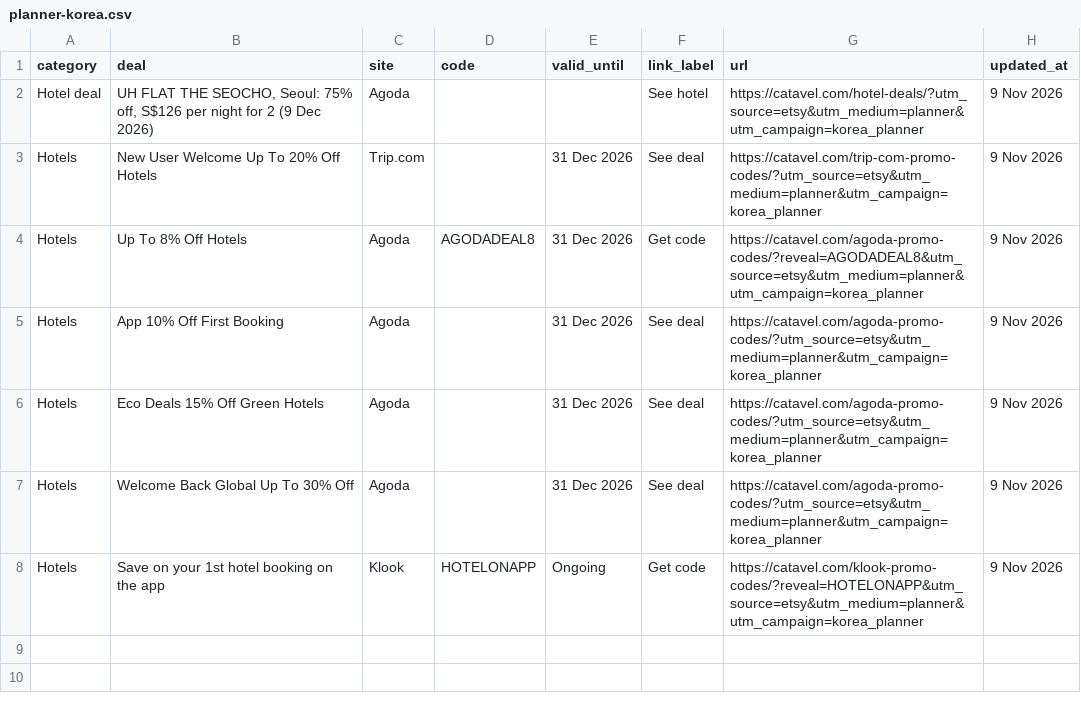
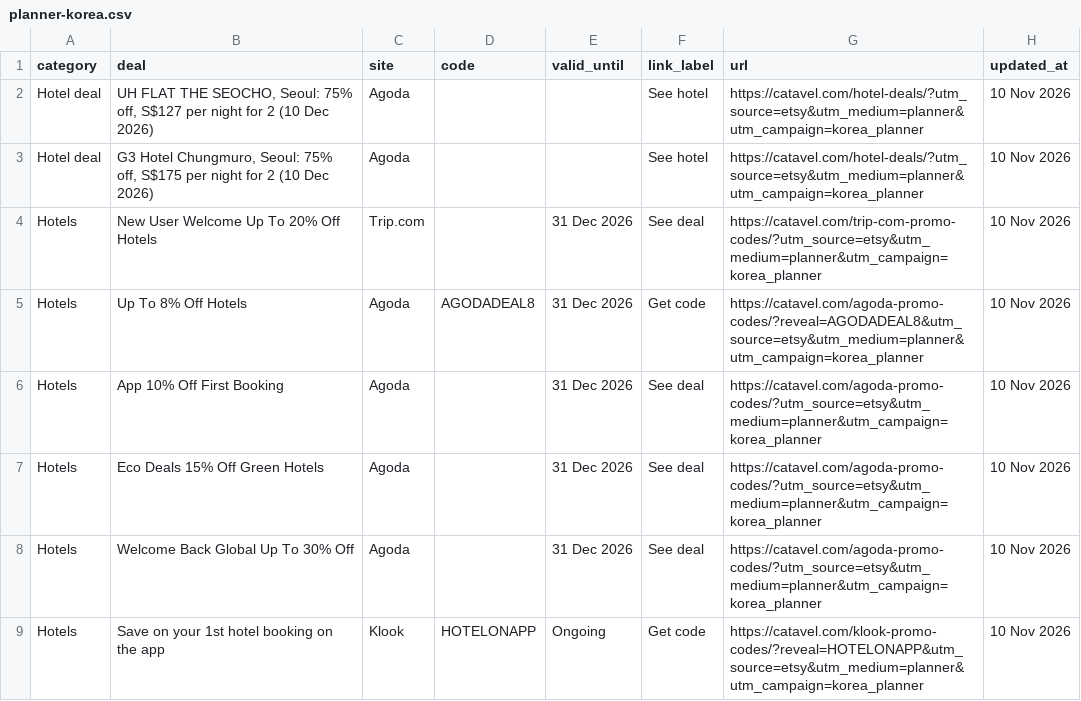
Before and after one commit to catavel/Catavel, a CSV file: feeds/planner-korea.csv, drawn as a sheet.

Commit message:
chore: update planner feed korea [2026-11-10]

```diff
--- a/feeds/planner-korea.csv
+++ b/feeds/planner-korea.csv
@@ -1,8 +1,9 @@
 category,deal,site,code,valid_until,link_label,url,updated_at
-Hotel deal,"UH FLAT THE SEOCHO, Seoul: 75% off, S$126 per night for 2 (9 Dec 2026)",Agoda,,,See hotel,https://catavel.com/hotel-deals/?utm_source=etsy&utm_medium=planner&utm_campaign=korea_planner,9 Nov 2026
-Hotels,New User Welcome Up To 20% Off Hotels,Trip.com,,31 Dec 2026,See deal,https://catavel.com/trip-com-promo-codes/?utm_source=etsy&utm_medium=planner&utm_campaign=korea_planner,9 Nov 2026
-Hotels,Up To 8% Off Hotels,Agoda,AGODADEAL8,31 Dec 2026,Get code,https://catavel.com/agoda-promo-codes/?reveal=AGODADEAL8&utm_source=etsy&utm_medium=planner&utm_campaign=korea_planner,9 Nov 2026
-Hotels,App 10% Off First Booking,Agoda,,31 Dec 2026,See deal,https://catavel.com/agoda-promo-codes/?utm_source=etsy&utm_medium=planner&utm_campaign=korea_planner,9 Nov 2026
-Hotels,Eco Deals 15% Off Green Hotels,Agoda,,31 Dec 2026,See deal,https://catavel.com/agoda-promo-codes/?utm_source=etsy&utm_medium=planner&utm_campaign=korea_planner,9 Nov 2026
-Hotels,Welcome Back Global Up To 30% Off,Agoda,,31 Dec 2026,See deal,https://catavel.com/agoda-promo-codes/?utm_source=etsy&utm_medium=planner&utm_campaign=korea_planner,9 Nov 2026
-Hotels,Save on your 1st hotel booking on the app,Klook,HOTELONAPP,Ongoing,Get code,https://catavel.com/klook-promo-codes/?reveal=HOTELONAPP&utm_source=etsy&utm_medium=planner&utm_campaign=korea_planner,9 Nov 2026
+Hotel deal,"UH FLAT THE SEOCHO, Seoul: 75% off, S$127 per night for 2 (10 Dec 2026)",Agoda,,,See hotel,https://catavel.com/hotel-deals/?utm_source=etsy&utm_medium=planner&utm_campaign=korea_planner,10 Nov 2026
+Hotel deal,"G3 Hotel Chungmuro, Seoul: 75% off, S$175 per night for 2 (10 Dec 2026)",Agoda,,,See hotel,https://catavel.com/hotel-deals/?utm_source=etsy&utm_medium=planner&utm_campaign=korea_planner,10 Nov 2026
+Hotels,New User Welcome Up To 20% Off Hotels,Trip.com,,31 Dec 2026,See deal,https://catavel.com/trip-com-promo-codes/?utm_source=etsy&utm_medium=planner&utm_campaign=korea_planner,10 Nov 2026
+Hotels,Up To 8% Off Hotels,Agoda,AGODADEAL8,31 Dec 2026,Get code,https://catavel.com/agoda-promo-codes/?reveal=AGODADEAL8&utm_source=etsy&utm_medium=planner&utm_campaign=korea_planner,10 Nov 2026
+Hotels,App 10% Off First Booking,Agoda,,31 Dec 2026,See deal,https://catavel.com/agoda-promo-codes/?utm_source=etsy&utm_medium=planner&utm_campaign=korea_planner,10 Nov 2026
+Hotels,Eco Deals 15% Off Green Hotels,Agoda,,31 Dec 2026,See deal,https://catavel.com/agoda-promo-codes/?utm_source=etsy&utm_medium=planner&utm_campaign=korea_planner,10 Nov 2026
+Hotels,Welcome Back Global Up To 30% Off,Agoda,,31 Dec 2026,See deal,https://catavel.com/agoda-promo-codes/?utm_source=etsy&utm_medium=planner&utm_campaign=korea_planner,10 Nov 2026
+Hotels,Save on your 1st hotel booking on the app,Klook,HOTELONAPP,Ongoing,Get code,https://catavel.com/klook-promo-codes/?reveal=HOTELONAPP&utm_source=etsy&utm_medium=planner&utm_campaign=korea_planner,10 Nov 2026
```
